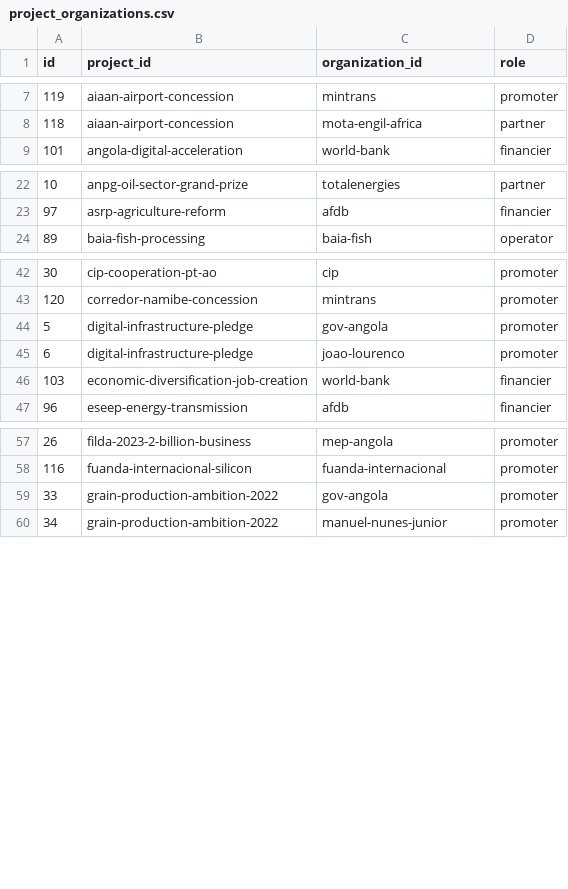
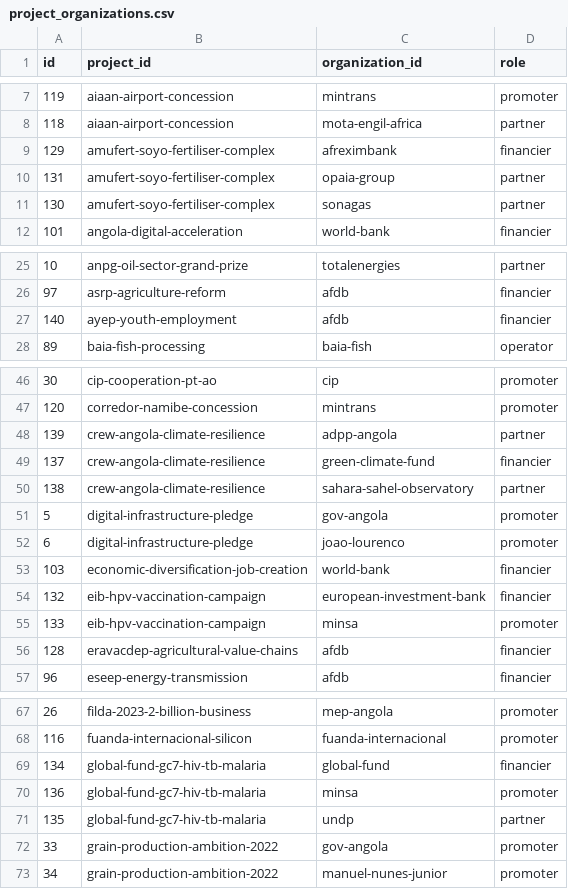
Before and after one commit to Riclex/lineata, a CSV file: data/project_organizations.csv, drawn as a sheet; only a part is shown, gaps mark what is left out; the diff names each change by its address in the sheet, - before the commit and + after, or states it on an @@ line.

```diff
--- a/data/project_organizations.csv
+++ b/data/project_organizations.csv
+row 9: 129 | amufert-soyo-fertiliser-complex | afreximbank | financier
+row 10: 131 | amufert-soyo-fertiliser-complex | opaia-group | partner
+row 11: 130 | amufert-soyo-fertiliser-complex | sonagas | partner
+row 27: 140 | ayep-youth-employment | afdb | financier
+row 48: 139 | crew-angola-climate-resilience | adpp-angola | partner
+row 49: 137 | crew-angola-climate-resilience | green-climate-fund | financier
+row 50: 138 | crew-angola-climate-resilience | sahara-sahel-observatory | partner
+row 54: 132 | eib-hpv-vaccination-campaign | european-investment-bank | financier
+row 55: 133 | eib-hpv-vaccination-campaign | minsa | promoter
+row 56: 128 | eravacdep-agricultural-value-chains | afdb | financier
+row 69: 134 | global-fund-gc7-hiv-tb-malaria | global-fund | financier
+row 70: 136 | global-fund-gc7-hiv-tb-malaria | minsa | promoter
+row 71: 135 | global-fund-gc7-hiv-tb-malaria | undp | partner
```
Also changed, not shown: data/events.csv, data/organizations.csv, 9 other files.
